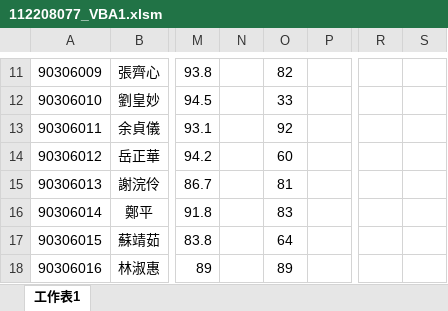
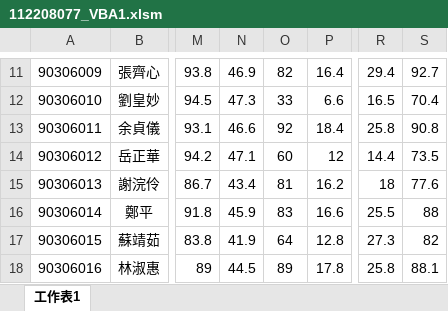
Before and after one commit to chiuuu123/HW3, an Excel workbook: 112208077_VBA1.xlsm, sheet 工作表1, drawn as a sheet; only a part is shown, gaps mark what is left out; values as stored, in another font and other column widths than the file's, no borders; the diff covers the shown part only; the diff names each change by its address in the sheet, - before the commit and + after, or states it on an @@ line.

```diff
--- a/112208077_VBA1.xlsm (sheet 工作表1)
+++ b/112208077_VBA1.xlsm (sheet 工作表1)
-N11: (empty)
+N11: 46.9
-P11: (empty)
+P11: 16.4
-R11: (empty)
+R11: 29.4
-S11: (empty)
+S11: 92.7
-N12: (empty)
+N12: 47.3
-P12: (empty)
+P12: 6.6
-R12: (empty)
+R12: 16.5
-S12: (empty)
+S12: 70.4
-N13: (empty)
+N13: 46.6
-P13: (empty)
+P13: 18.4
-R13: (empty)
+R13: 25.8
-S13: (empty)
+S13: 90.8
-N14: (empty)
+N14: 47.1
-P14: (empty)
+P14: 12
-R14: (empty)
+R14: 14.4
-S14: (empty)
+S14: 73.5
-N15: (empty)
+N15: 43.4
-P15: (empty)
+P15: 16.2
-R15: (empty)
+R15: 18
-S15: (empty)
+S15: 77.6
-N16: (empty)
+N16: 45.9
-P16: (empty)
+P16: 16.6
-R16: (empty)
+R16: 25.5
-S16: (empty)
+S16: 88
-N17: (empty)
+N17: 41.9
-P17: (empty)
+P17: 12.8
-R17: (empty)
+R17: 27.3
-S17: (empty)
+S17: 82
-N18: (empty)
+N18: 44.5
-P18: (empty)
+P18: 17.8
-R18: (empty)
+R18: 25.8
-S18: (empty)
+S18: 88.1
```
Also changed, not shown: 48 edited cells elsewhere in this sheet.
